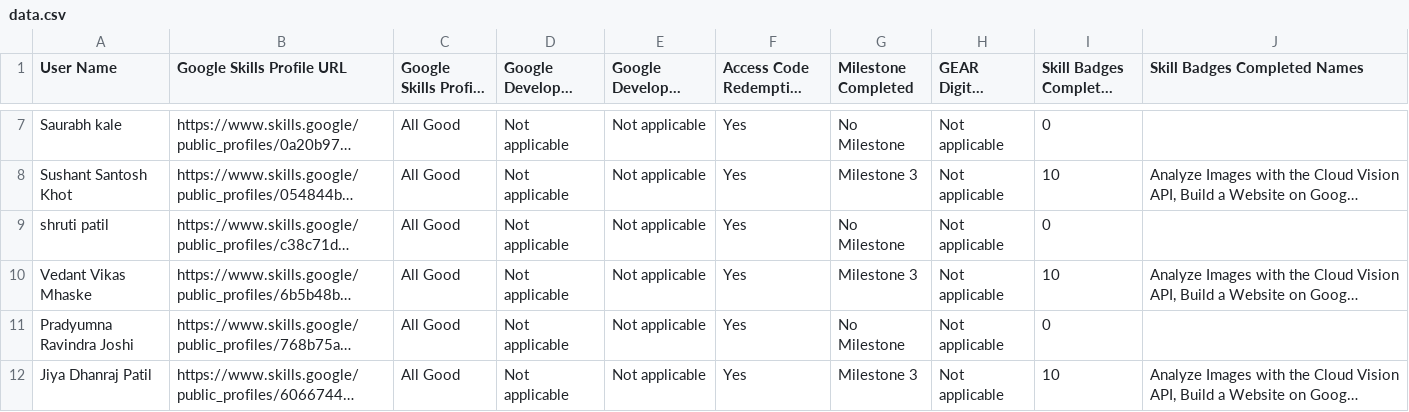
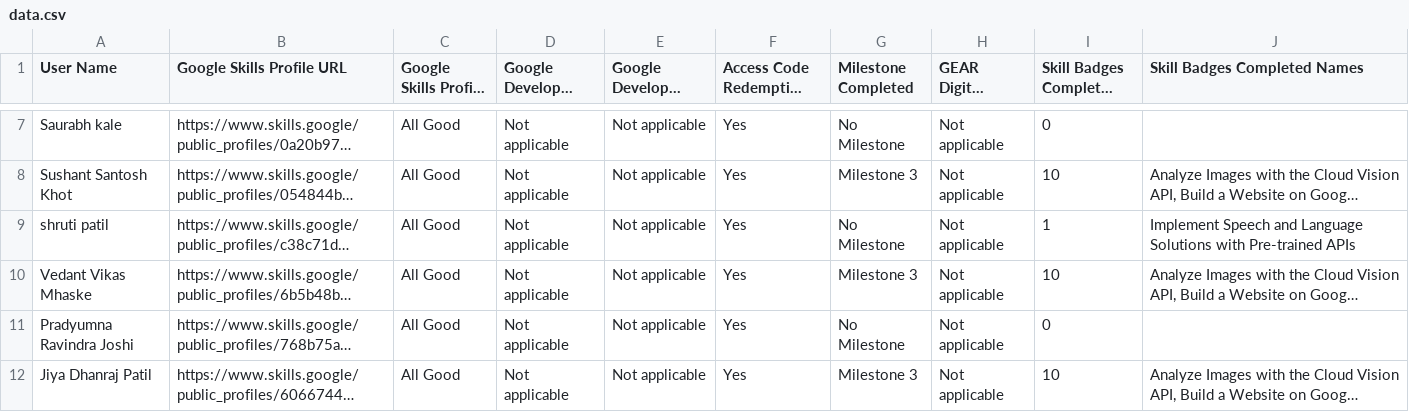
Before and after one commit to omkardbz123/Gclc-2026-tracker, a CSV file: data/data.csv, drawn as a sheet; only a part is shown, gaps mark what is left out; long unchanged cells end in …; the diff covers the shown part only; the diff names each change by its address in the sheet, - before the commit and + after, or states it on an @@ line.

```diff
--- a/data/data.csv
+++ b/data/data.csv
-I9 (Skill Badges Completed Count): 0
+I9 (Skill Badges Completed Count): 1
-J9 (Skill Badges Completed Names): (empty)
+J9 (Skill Badges Completed Names): Implement Speech and Language Solutions with Pre-trained APIs
```
Also changed, not shown: 40 edited cells elsewhere in this file, 2 other files.
